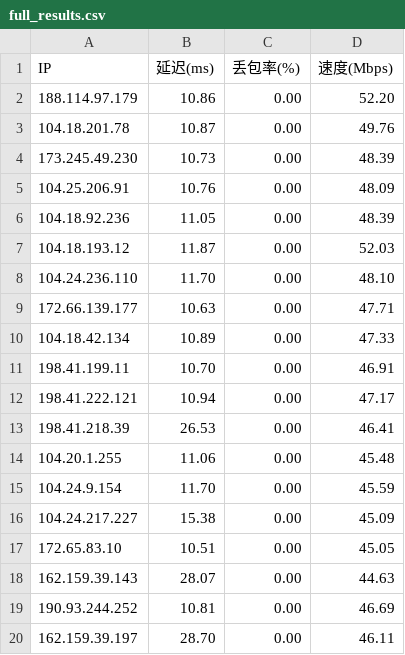
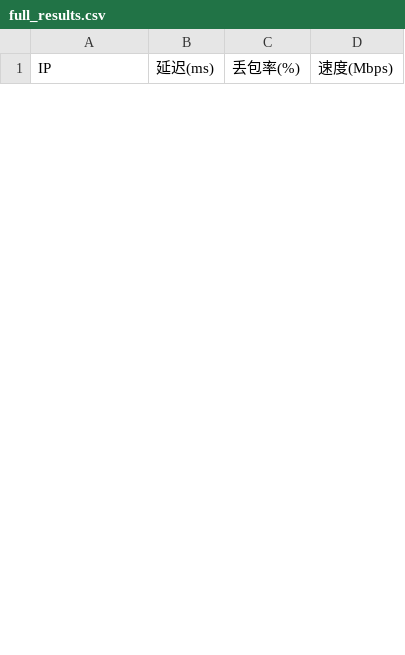
Before and after one commit to mbydmbyd/yxip4, a CSV file: results/full_results.csv, drawn as a sheet; only a part is shown; the diff covers the shown part only.

```diff
--- a/results/full_results.csv
+++ b/results/full_results.csv
@@ -1,20 +1 @@
 IP,延迟(ms),丢包率(%),速度(Mbps)
-188.114.97.179,10.86,0.00,52.20
-104.18.201.78,10.87,0.00,49.76
-173.245.49.230,10.73,0.00,48.39
-104.25.206.91,10.76,0.00,48.09
-104.18.92.236,11.05,0.00,48.39
-104.18.193.12,11.87,0.00,52.03
-104.24.236.110,11.70,0.00,48.10
-172.66.139.177,10.63,0.00,47.71
-104.18.42.134,10.89,0.00,47.33
-198.41.199.11,10.70,0.00,46.91
-198.41.222.121,10.94,0.00,47.17
-198.41.218.39,26.53,0.00,46.41
-104.20.1.255,11.06,0.00,45.48
-104.24.9.154,11.70,0.00,45.59
-104.24.217.227,15.38,0.00,45.09
-172.65.83.10,10.51,0.00,45.05
-162.159.39.143,28.07,0.00,44.63
-190.93.244.252,10.81,0.00,46.69
-162.159.39.197,28.70,0.00,46.11
```
Also changed, not shown: 7 added rows and 21 removed rows elsewhere in this file, results/top_ips_details.csv, 3 other files.
